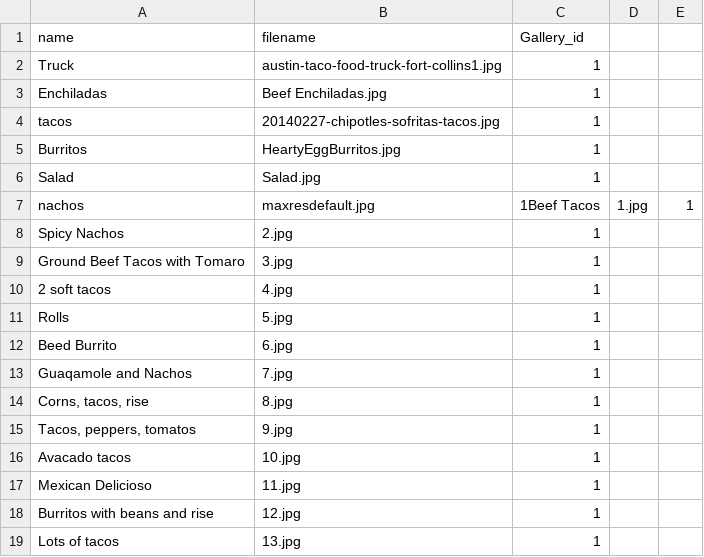
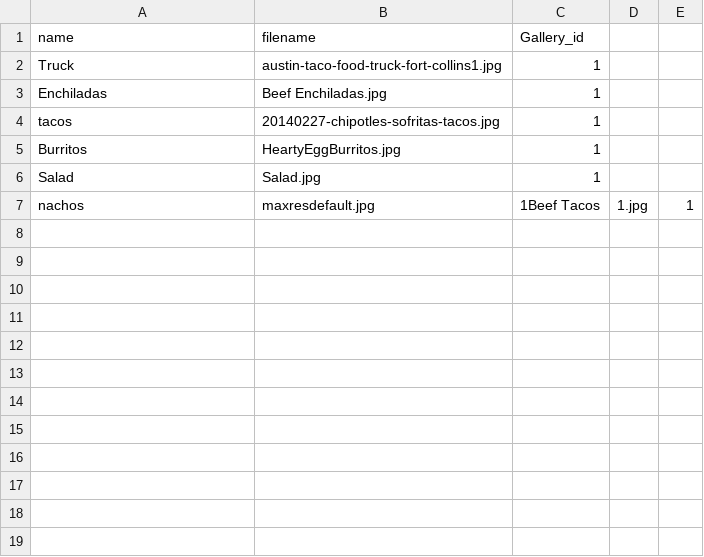
Before and after one commit to alisonmurat/Chico_FoodTruckProject, a CSV file: database/csv/Image.csv, drawn as a sheet; the diff names each change by its address in the sheet, - before the commit and + after, or states it on an @@ line.

Commit message:
csv image file changed to reflect files on public site (/gallery)

```diff
--- a/database/csv/Image.csv
+++ b/database/csv/Image.csv
-row 8: Spicy Nachos | 2.jpg | 1
-row 9: Ground Beef Tacos with Tomaro | 3.jpg | 1
-row 10: 2 soft tacos | 4.jpg | 1
-row 11: Rolls | 5.jpg | 1
-row 12: Beed Burrito | 6.jpg | 1
-row 13: Guaqamole and Nachos | 7.jpg | 1
-row 14: Corns, tacos, rise | 8.jpg | 1
-row 15: Tacos, peppers, tomatos | 9.jpg | 1
-row 16: Avacado tacos | 10.jpg | 1
-row 17: Mexican Delicioso | 11.jpg | 1
-row 18: Burritos with beans and rise | 12.jpg | 1
-row 19: Lots of tacos | 13.jpg | 1
```
